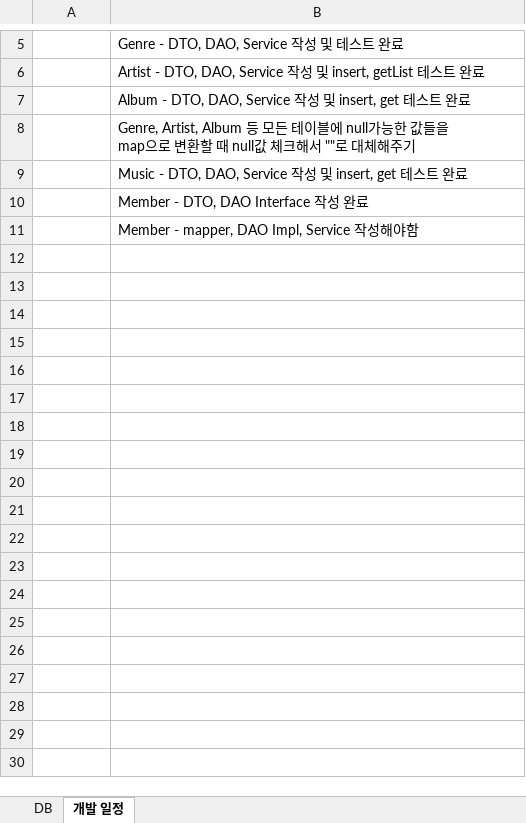
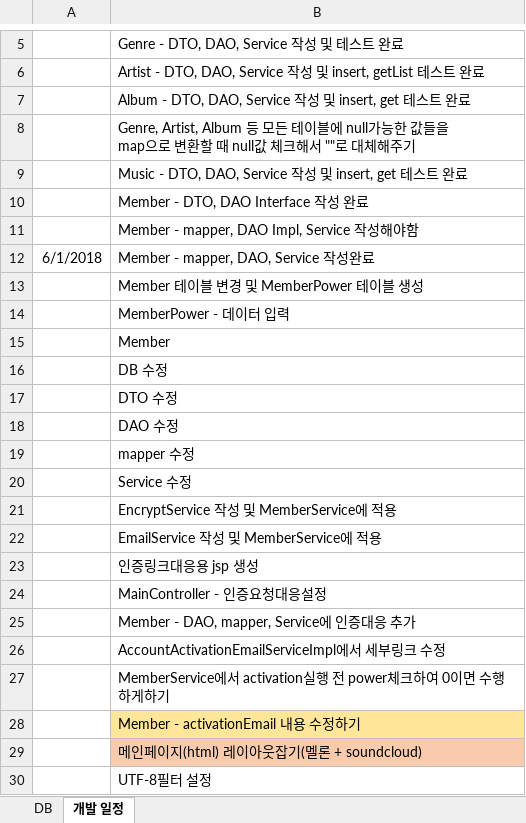
Before and after one commit to kbetter3/final_proj_doc, an Excel workbook: final_proj.xlsx, sheet 개발 일정, drawn as a sheet; only a part is shown, gaps mark what is left out; values as stored, in another font and other column widths than the file's, no borders; the diff names each change by its address in the sheet, - before the commit and + after, or states it on an @@ line.

```diff
--- a/final_proj.xlsx (sheet 개발 일정)
+++ b/final_proj.xlsx (sheet 개발 일정)
+row 12: 6/1/2018 | Member - mapper, DAO, Service 작성완료
+row 13:  | Member 테이블 변경 및 MemberPower 테이블 생성
+row 14:  | MemberPower - 데이터 입력
+row 15:  | Member
+row 16:  | DB 수정
+row 17:  | DTO 수정
+row 18:  | DAO 수정
+row 19:  | mapper 수정
+row 20:  | Service 수정
+row 21:  | EncryptService 작성 및 MemberService에 적용
+row 22:  | EmailService 작성 및 MemberService에 적용
+row 23:  | 인증링크대응용 jsp 생성
+row 24:  | MainController - 인증요청대응설정
+row 25:  | Member - DAO, mapper, Service에 인증대응 추가
+row 26:  | AccountActivationEmailServiceImpl에서 세부링크 수정
+row 27:  | MemberService에서 activation실행 전 power체크하여 0이면 수행하게하기
+row 28:  | Member - activationEmail 내용 수정하기
+row 29:  | 메인페이지(html) 레이아웃잡기(멜론 + soundcloud)
+row 30:  | UTF-8필터 설정
```
Also changed, not shown: sheet DB, 1 other file.
